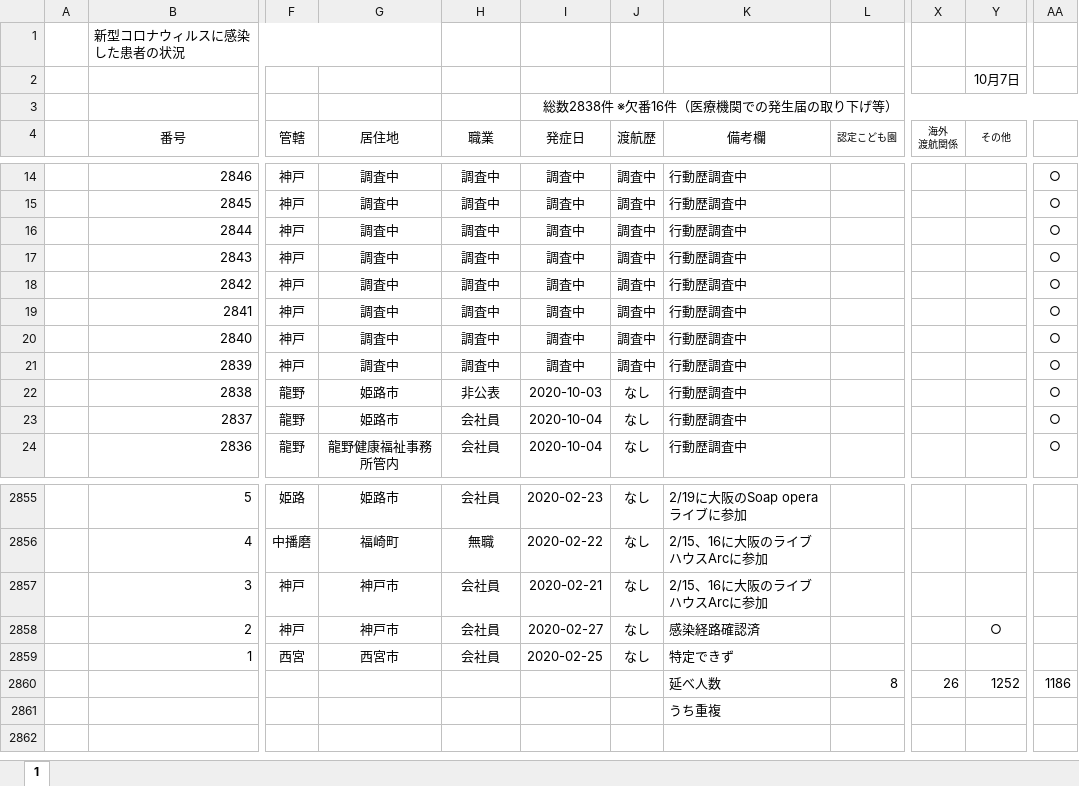
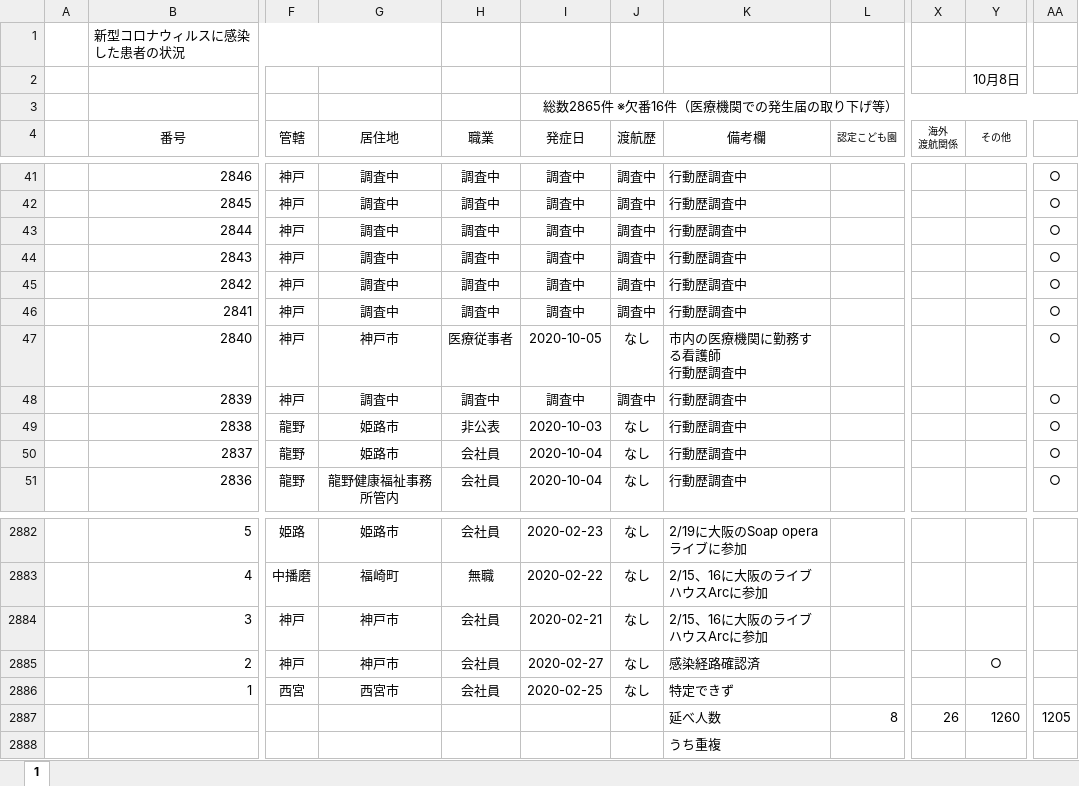
Before and after one commit to imabari/hyougo-covid19, an Excel workbook: corona_kanjyajyokyo.xlsx, sheet 1, drawn as a sheet; only a part is shown, gaps mark what is left out; values as stored, in another font and other column widths than the file's, no borders; conditional formats not drawn; addresses are those after the commit; ↵ is a line break in a cell; the diff covers the shown part only; the diff names each change by its address in the sheet, - before the commit and + after, or states it on an @@ line.

```diff
--- a/corona_kanjyajyokyo.xlsx (sheet 1)
+++ b/corona_kanjyajyokyo.xlsx (sheet 1)
-Y2 (その他): 10月7日
+Y2 (その他): 10月8日
-I3 (発症日): 総数2838件 ※欠番16件（医療機関での発生届の取り下げ等）
+I3 (発症日): 総数2865件 ※欠番16件（医療機関での発生届の取り下げ等）
-G47 (居住地): 調査中
+G47 (居住地): 神戸市
-H47 (職業): 調査中
+H47 (職業): 医療従事者
-I47 (発症日): 調査中
+I47 (発症日): 2020-10-05
-J47 (渡航歴): 調査中
+J47 (渡航歴): なし
-K47 (備考欄): 行動歴調査中
+K47 (備考欄): 市内の医療機関に勤務する看護師 ↵ 行動歴調査中
-Y2887 (その他): 1252
+Y2887 (その他): 1260
-AA2887: 1186
+AA2887: 1205
```
Also changed, not shown: 27 added rows elsewhere in this sheet, formulas that keep their value, daily_kanja.xlsx, 3 other files.
